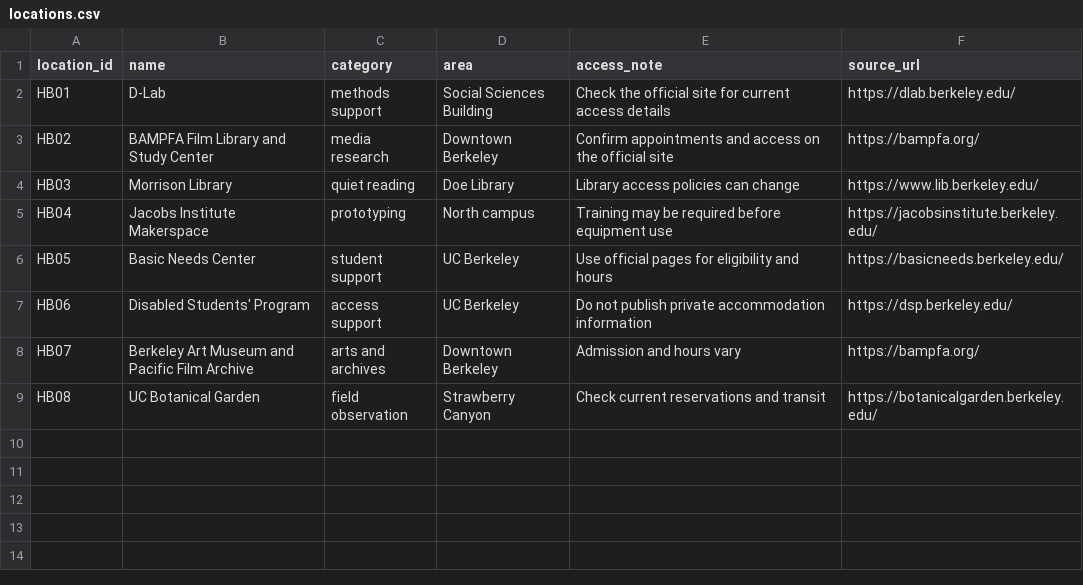
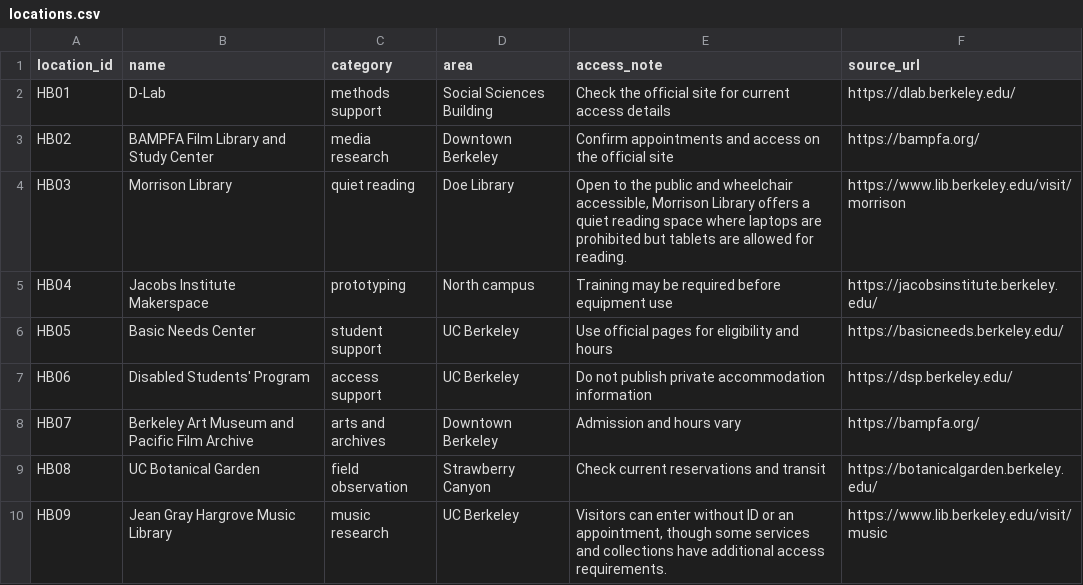
Before and after one commit to xinxuegao-cell/hidden_berkeley_hw2, a CSV file: docs/_data/locations.csv, drawn as a sheet.

Commit message:
Improve Morrison access note and add Music Library

```diff
--- a/docs/_data/locations.csv
+++ b/docs/_data/locations.csv
@@ -3,3 +3,3 @@ HB01,D-Lab,methods support,Social Sciences Building,Check the official site for
 HB02,BAMPFA Film Library and Study Center,media research,Downtown Berkeley,Confirm appointments and access on the official site,https://bampfa.org/
-HB03,Morrison Library,quiet reading,Doe Library,Library access policies can change,https://www.lib.berkeley.edu/
+HB03,Morrison Library,quiet reading,Doe Library,"Open to the public and wheelchair accessible, Morrison Library offers a quiet reading space where laptops are prohibited but tablets are allowed for reading.",https://www.lib.berkeley.edu/visit/morrison
 HB04,Jacobs Institute Makerspace,prototyping,North campus,Training may be required before equipment use,https://jacobsinstitute.berkeley.edu/
@@ -9 +9,2 @@ HB07,Berkeley Art Museum and Pacific Film Archive,arts and archives,Downtown Ber
 HB08,UC Botanical Garden,field observation,Strawberry Canyon,Check current reservations and transit,https://botanicalgarden.berkeley.edu/
+HB09,Jean Gray Hargrove Music Library,music research,UC Berkeley,"Visitors can enter without ID or an appointment, though some services and collections have additional access requirements.",https://www.lib.berkeley.edu/visit/music
```
Also changed, not shown: 1 other file.
